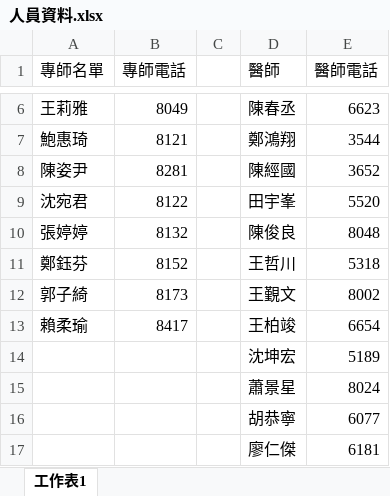
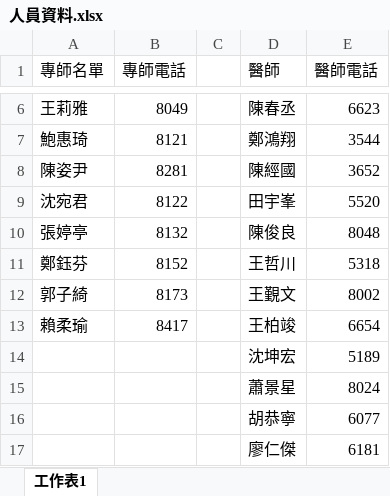
Before and after one commit to mars93410-boop/chialichimeidaily03, an Excel workbook: 人員資料.xlsx, sheet 工作表1, drawn as a sheet; only a part is shown, gaps mark what is left out; values as stored, in another font and other column widths than the file's, no borders; the diff names each change by its address in the sheet, - before the commit and + after, or states it on an @@ line.

```diff
--- a/人員資料.xlsx (sheet 工作表1)
+++ b/人員資料.xlsx (sheet 工作表1)
-A10 (專師名單): 張婷婷
+A10 (專師名單): 張婷亭
```
Also changed, not shown: 3 other files.
